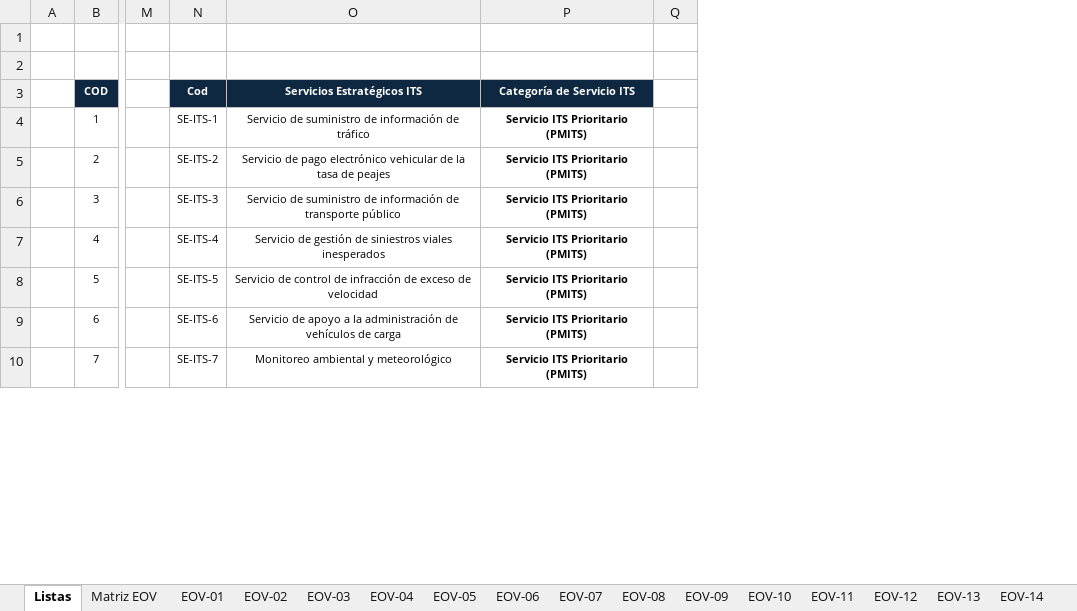
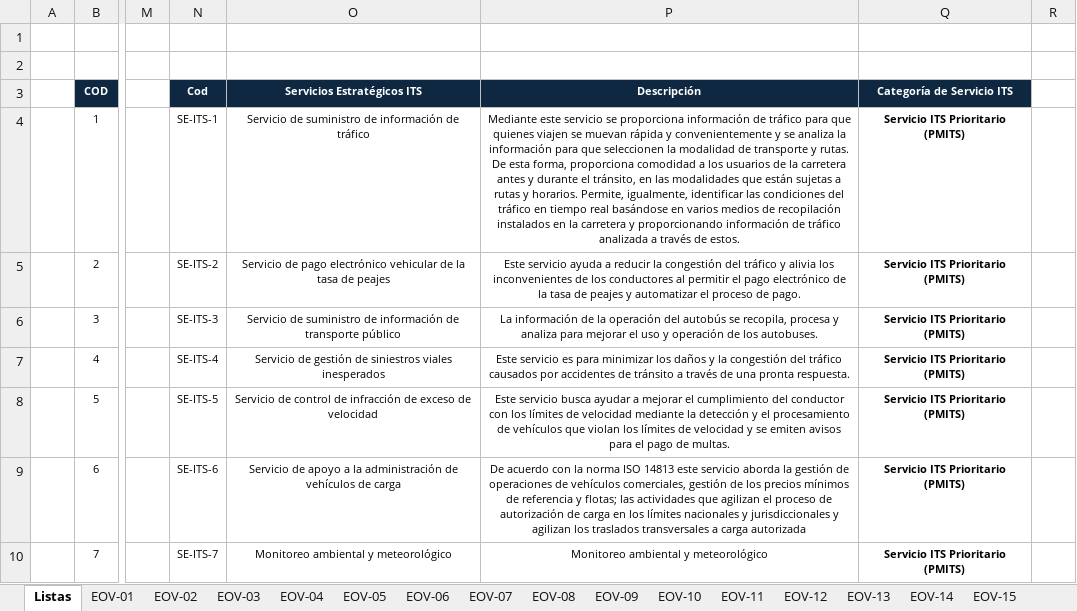
Before and after one commit to Innovadataco/APP-CHIA-GIRARDOT, an Excel workbook: EVO_TOTAL_V0.xlsx, sheet Listas, drawn as a sheet; only a part is shown, gaps mark what is left out; values as stored, in another font and other column widths than the file's, no borders; the diff names each change by its address in the sheet, - before the commit and + after, or states it on an @@ line.

```diff
--- a/EVO_TOTAL_V0.xlsx (sheet Listas)
+++ b/EVO_TOTAL_V0.xlsx (sheet Listas)
-sheet tab: Matriz EOV
+column P, rows 3-10: Descripción | Mediante este servicio se proporciona información de tráfico para que quienes viajen se muevan rápida y convenientemente y se analiza la información para que seleccionen la modalidad de transporte y rutas. De esta forma, proporciona comodidad a los usuarios de la carretera antes y durante el tránsito, en las modalidades que están sujetas a rutas y horarios. Permite, igualmente, identificar las condiciones del tráfico en tiempo real basándose en varios medios de recopilación instalados en la carretera y proporcionando información de tráfico analizada a través de estos. | Este servicio ayuda a reducir la congestión del tráfico y alivia los inconvenientes de los conductores al permitir el pago electrónico de la tasa de peajes y automatizar el proceso de pago. | La información de la operación del autobús se recopila, procesa y analiza para mejorar el uso y operación de los autobuses. | Este servicio es para minimizar los daños y la congestión del tráfico causados por accidentes de tránsito a través de una pronta respuesta. | Este servicio busca ayudar a mejorar el cumplimiento del conductor con los límites de velocidad mediante la detección y el procesamiento de vehículos que violan los límites de velocidad y se emiten avisos para el pago de multas. | De acuerdo con la norma ISO 14813 este servicio aborda la gestión de operaciones de vehículos comerciales, gestión de los precios mínimos de referencia y flotas; las actividades que agilizan el proceso de autorización de carga en los límites nacionales y jurisdiccionales y agilizan los traslados transversales a carga autorizada | Monitoreo ambiental y meteorológico
```
Also changed, not shown: sheet EOV-01, 50 other files.
